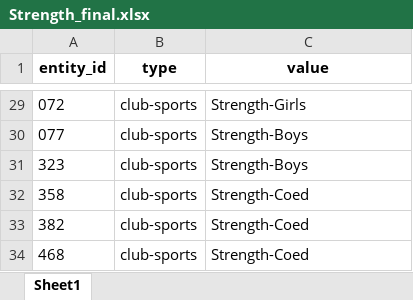
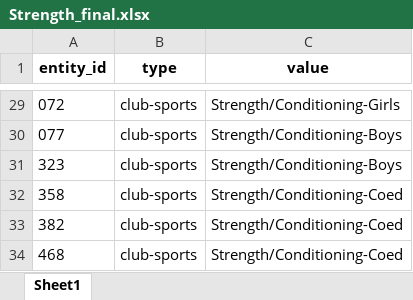
Before and after one commit to Kenpow66/Schoolfinder_Sports, an Excel workbook: Strength_final.xlsx, sheet Sheet1, drawn as a sheet; only a part is shown, gaps mark what is left out; values as stored, in another font and other column widths than the file's, no borders; the diff covers the shown part only; the diff names each change by its address in the sheet, - before the commit and + after, or states it on an @@ line.

```diff
--- a/Strength_final.xlsx (sheet Sheet1)
+++ b/Strength_final.xlsx (sheet Sheet1)
-C29 (value): Strength-Girls
+C29 (value): Strength/Conditioning-Girls
-C30:C31 (value): Strength-Boys
+C30:C31 (value): Strength/Conditioning-Boys
-C32:C34 (value): Strength-Coed
+C32:C34 (value): Strength/Conditioning-Coed
```
Also changed, not shown: 27 edited cells elsewhere in this sheet, Swim_final.xlsx, 1 other file.
